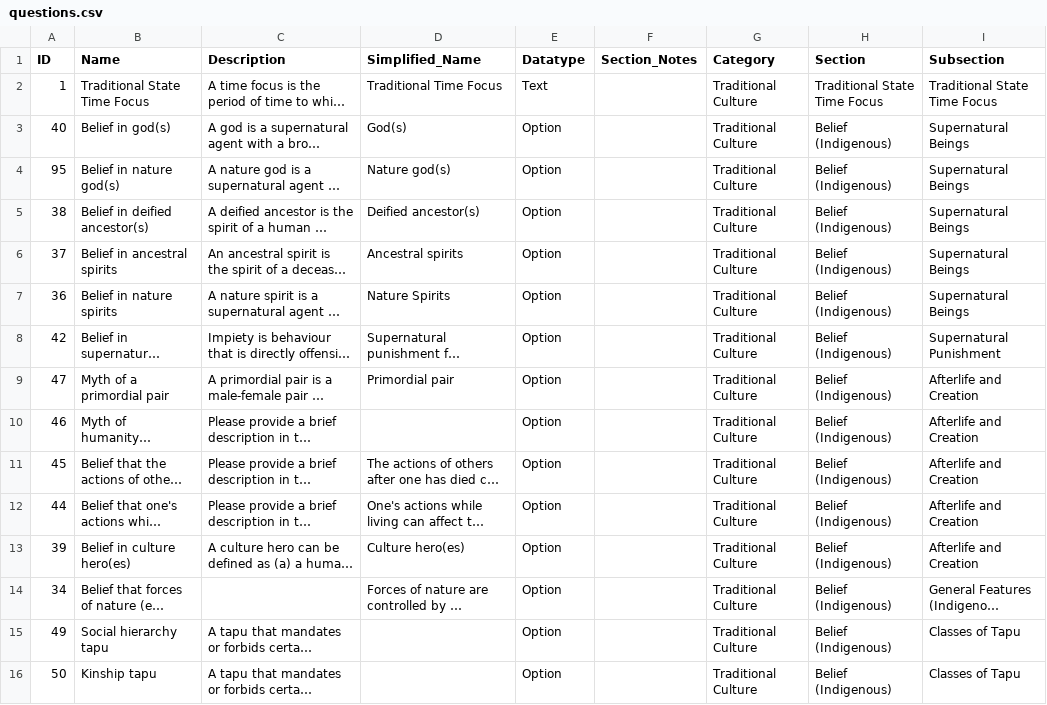
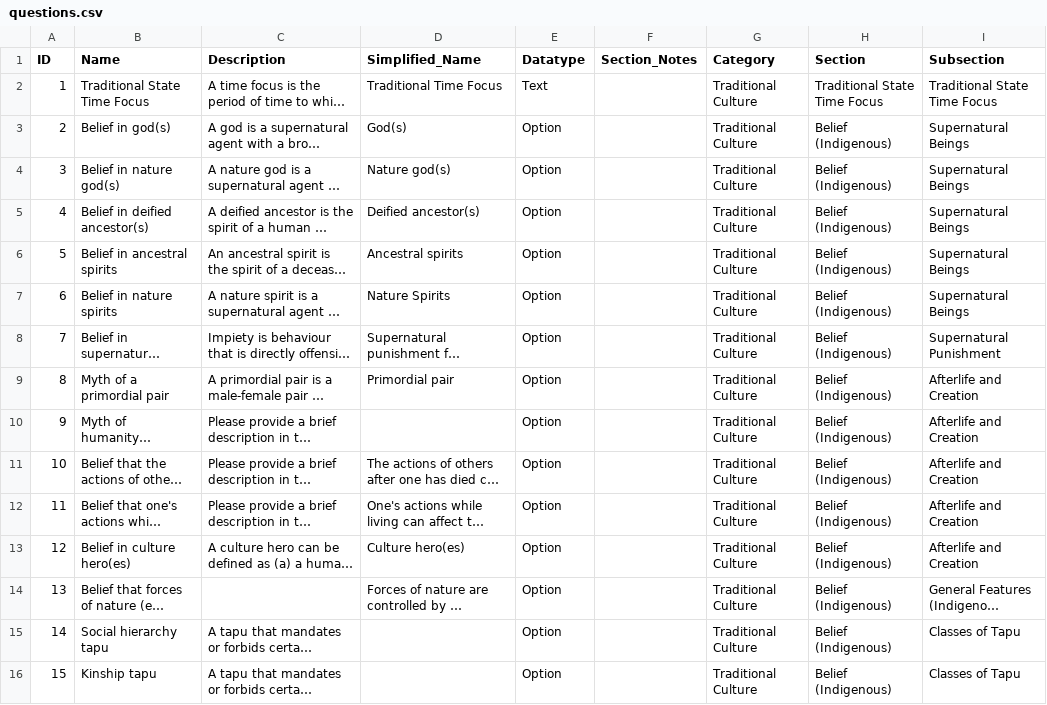
Before and after one commit to D-PLACE/dplace-dataset-pulotu, a CSV file: cldf/questions.csv, drawn as a sheet; only a part is shown; long unchanged cells end in …; the diff covers the shown part only; the diff names each change by its address in the sheet, - before the commit and + after, or states it on an @@ line.

```diff
--- a/cldf/questions.csv
+++ b/cldf/questions.csv
-A3 (ID): 40
+A3 (ID): 2
-A4 (ID): 95
+A4 (ID): 3
-A5 (ID): 38
+A5 (ID): 4
-A6 (ID): 37
+A6 (ID): 5
-A7 (ID): 36
+A7 (ID): 6
-A8 (ID): 42
+A8 (ID): 7
-A9 (ID): 47
+A9 (ID): 8
-A10 (ID): 46
+A10 (ID): 9
-A11 (ID): 45
+A11 (ID): 10
-A12 (ID): 44
+A12 (ID): 11
-A13 (ID): 39
+A13 (ID): 12
-A14 (ID): 34
+A14 (ID): 13
-A15 (ID): 49
+A15 (ID): 14
-A16 (ID): 50
+A16 (ID): 15
```
Also changed, not shown: 68 edited cells elsewhere in this file, cldf/codes.csv, cldf/responses.csv, 5 other files.
